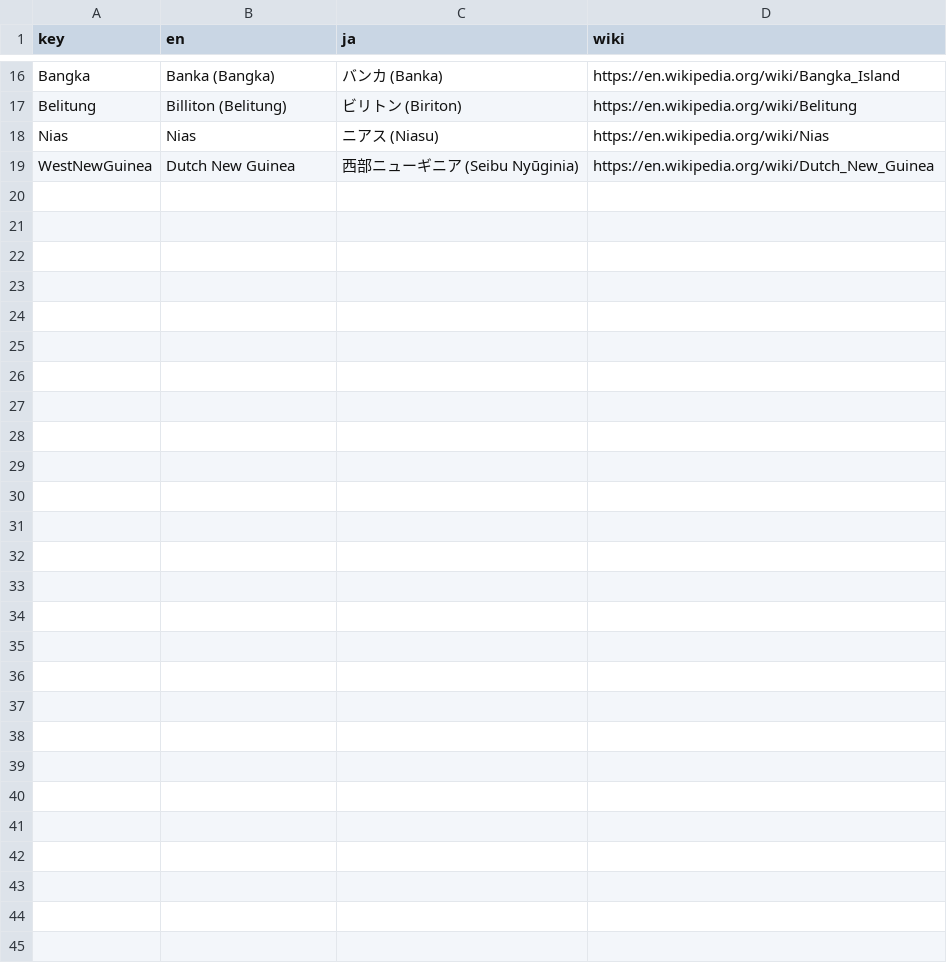
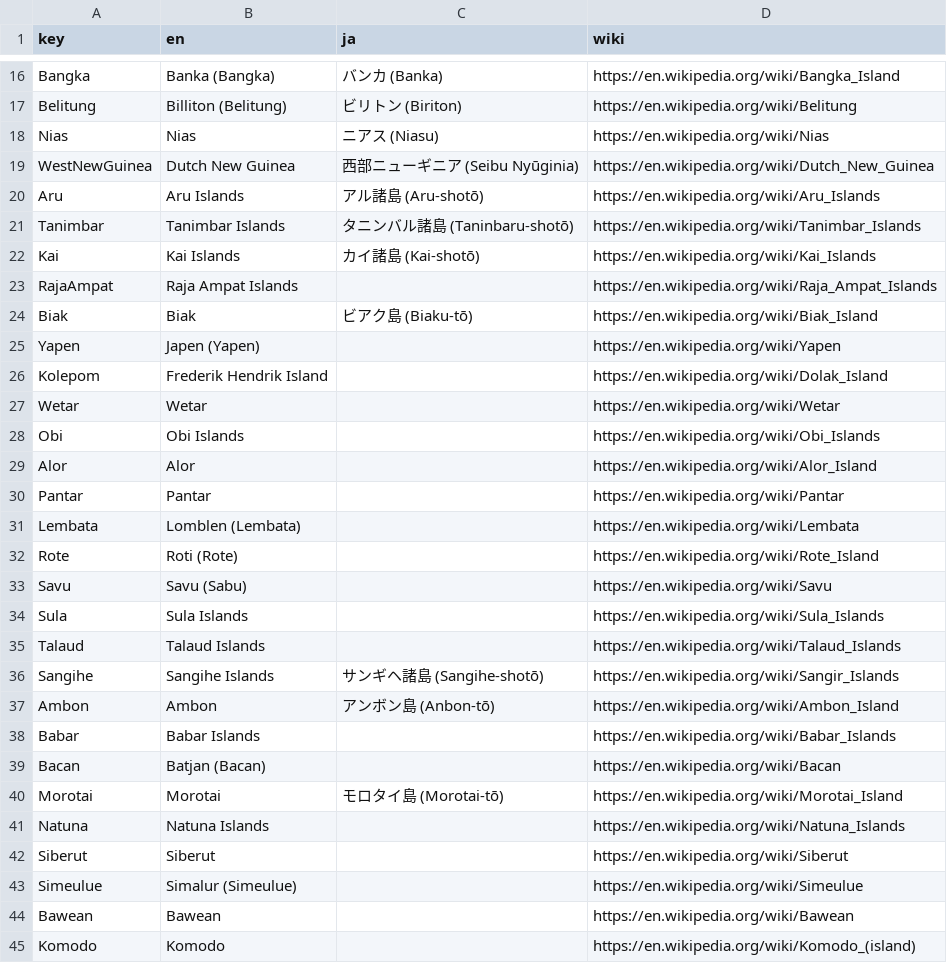
Before and after one commit to kmlawson/japanese-empire-student-map, a CSV file: texts/territories/sub-units/netherlands-indies-islands.csv, drawn as a sheet; only a part is shown, gaps mark what is left out; the diff names each change by its address in the sheet, - before the commit and + after, or states it on an @@ line.

```diff
--- a/texts/territories/sub-units/netherlands-indies-islands.csv
+++ b/texts/territories/sub-units/netherlands-indies-islands.csv
+row 20: Aru | Aru Islands | アル諸島 (Aru-shotō) | https://en.wikipedia.org/wiki/Aru_Islands
+row 21: Tanimbar | Tanimbar Islands | タニンバル諸島 (Taninbaru-shotō) | https://en.wikipedia.org/wiki/Tanimbar_Islands
+row 22: Kai | Kai Islands | カイ諸島 (Kai-shotō) | https://en.wikipedia.org/wiki/Kai_Islands
+row 23: RajaAmpat | Raja Ampat Islands |  | https://en.wikipedia.org/wiki/Raja_Ampat_Islands
+row 24: Biak | Biak | ビアク島 (Biaku-tō) | https://en.wikipedia.org/wiki/Biak_Island
+row 25: Yapen | Japen (Yapen) |  | https://en.wikipedia.org/wiki/Yapen
+row 26: Kolepom | Frederik Hendrik Island |  | https://en.wikipedia.org/wiki/Dolak_Island
+row 27: Wetar | Wetar |  | https://en.wikipedia.org/wiki/Wetar
+row 28: Obi | Obi Islands |  | https://en.wikipedia.org/wiki/Obi_Islands
+row 29: Alor | Alor |  | https://en.wikipedia.org/wiki/Alor_Island
+row 30: Pantar | Pantar |  | https://en.wikipedia.org/wiki/Pantar
+row 31: Lembata | Lomblen (Lembata) |  | https://en.wikipedia.org/wiki/Lembata
+row 32: Rote | Roti (Rote) |  | https://en.wikipedia.org/wiki/Rote_Island
+row 33: Savu | Savu (Sabu) |  | https://en.wikipedia.org/wiki/Savu
+row 34: Sula | Sula Islands |  | https://en.wikipedia.org/wiki/Sula_Islands
+row 35: Talaud | Talaud Islands |  | https://en.wikipedia.org/wiki/Talaud_Islands
+row 36: Sangihe | Sangihe Islands | サンギヘ諸島 (Sangihe-shotō) | https://en.wikipedia.org/wiki/Sangir_Islands
+row 37: Ambon | Ambon | アンボン島 (Anbon-tō) | https://en.wikipedia.org/wiki/Ambon_Island
+row 38: Babar | Babar Islands |  | https://en.wikipedia.org/wiki/Babar_Islands
+row 39: Bacan | Batjan (Bacan) |  | https://en.wikipedia.org/wiki/Bacan
+row 40: Morotai | Morotai | モロタイ島 (Morotai-tō) | https://en.wikipedia.org/wiki/Morotai_Island
+row 41: Natuna | Natuna Islands |  | https://en.wikipedia.org/wiki/Natuna_Islands
+row 42: Siberut | Siberut |  | https://en.wikipedia.org/wiki/Siberut
+row 43: Simeulue | Simalur (Simeulue) |  | https://en.wikipedia.org/wiki/Simeulue
+row 44: Bawean | Bawean |  | https://en.wikipedia.org/wiki/Bawean
+row 45: Komodo | Komodo |  | https://en.wikipedia.org/wiki/Komodo_(island)
```
Also changed, not shown: texts/browse.csv, texts/sites/overrides-1930.csv, 13 other files.
